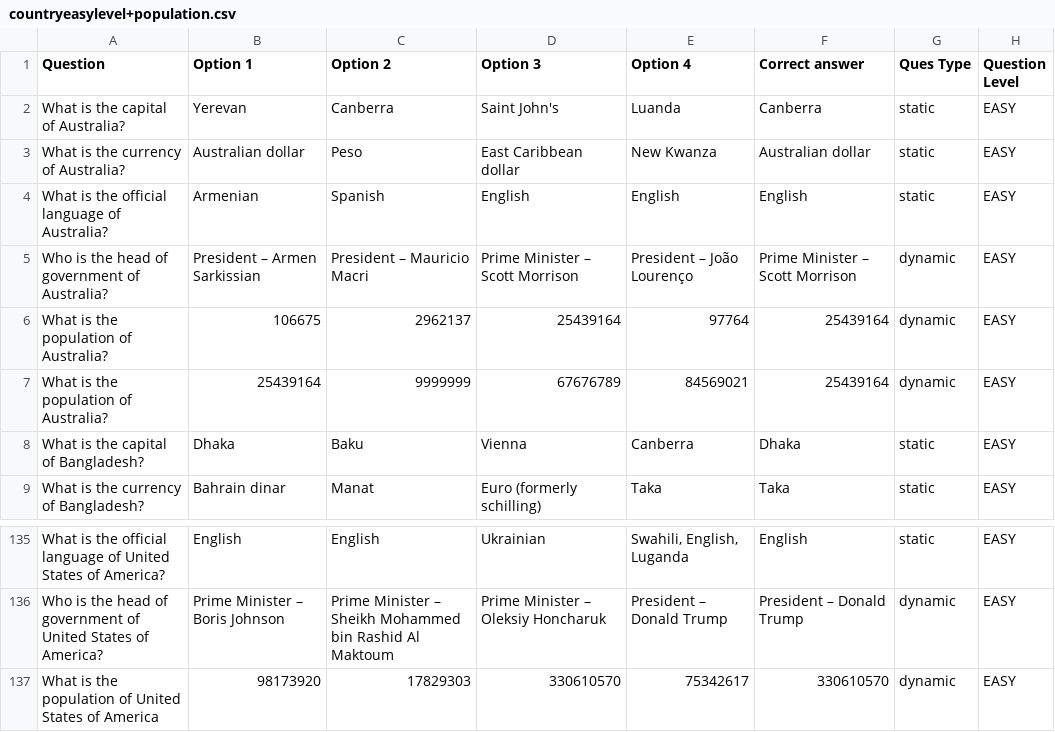
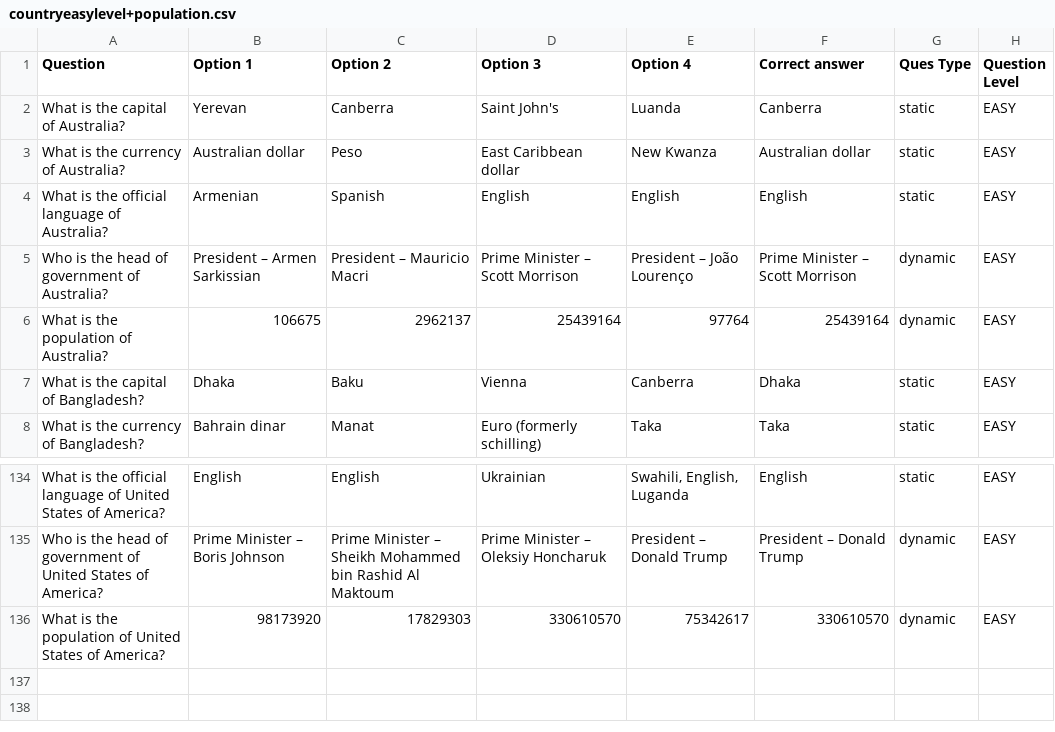
Before and after one commit to HarshitaSahai/AugLi, a CSV file: Quiz/Country/countryeasylevel+population.csv, drawn as a sheet; only a part is shown, gaps mark what is left out; removed rows and columns are numbered as before the commit, all else as after; the diff names each change by its address in the sheet, - before the commit and + after, or states it on an @@ line.

Commit message:
Update countryeasylevel+population.csv

```diff
--- a/Quiz/Country/countryeasylevel+population.csv
+++ b/Quiz/Country/countryeasylevel+population.csv
-row 7: What is the population of Australia? | 25439164 | 9999999 | 67676789 | 84569021 | 25439164 | dynamic | EASY
-A136 (Question): …States of America
+A136 (Question): …States of America?
```
